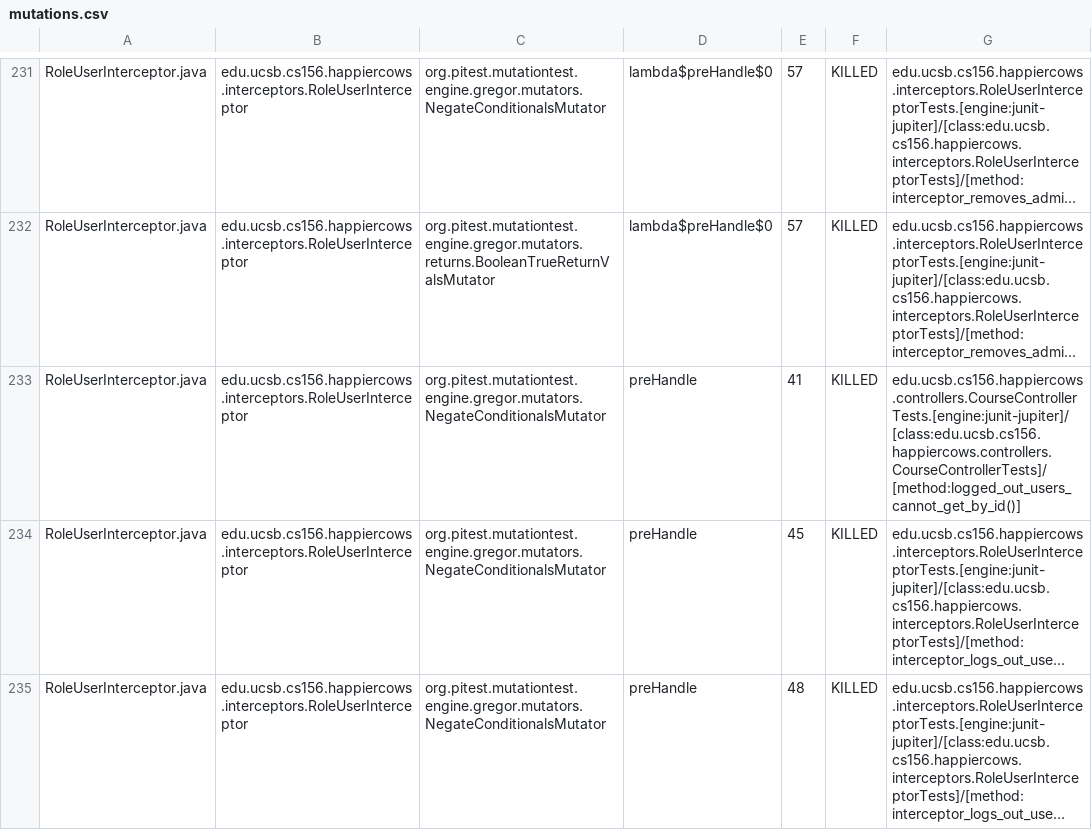
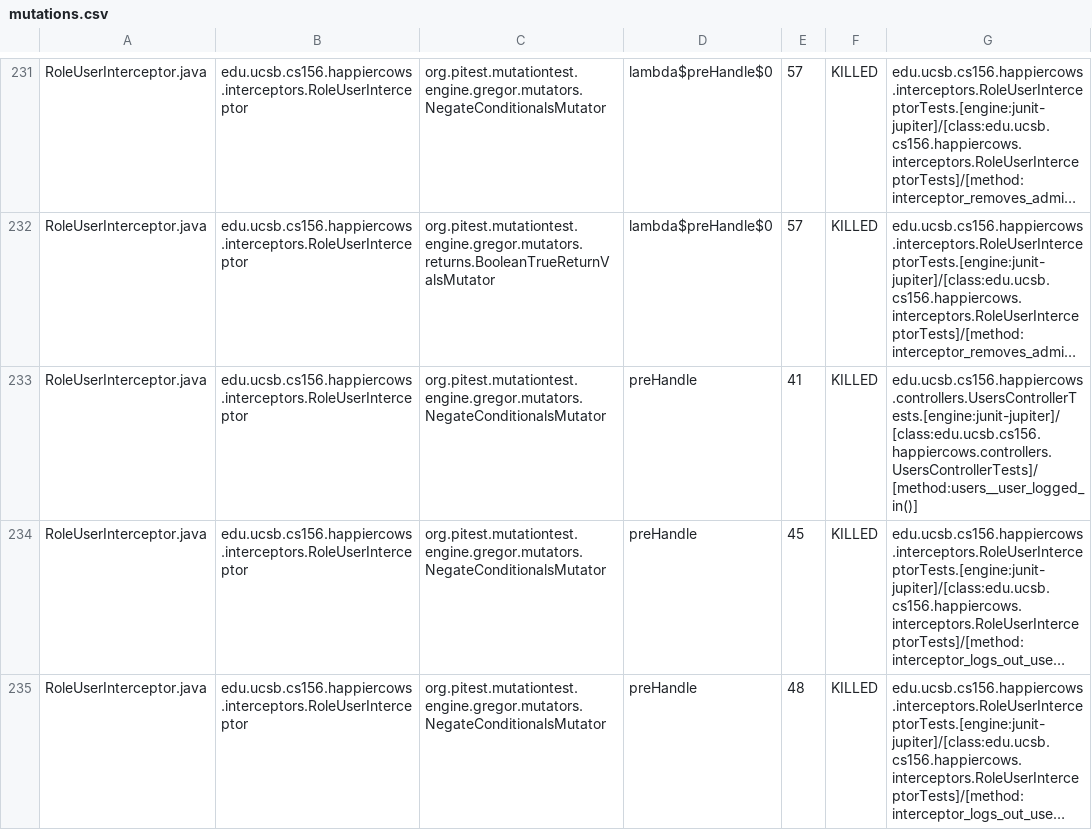
Before and after one commit to ucsb-cs156-s26/proj-happycows-s26-15, a CSV file: prs/61/pitest/mutations.csv, drawn as a sheet; only a part is shown, gaps mark what is left out; long unchanged cells end in …; the diff covers the shown part only; the diff names each change by its address in the sheet, - before the commit and + after, or states it on an @@ line.

Commit message:
Deploying to gh-pages from @ ucsb-cs156-s26/proj-happycows-s26-15@fff2d7c5157d5063bb9eb0a39c5ab242d6a2158f 🚀

```diff
--- a/prs/61/pitest/mutations.csv
+++ b/prs/61/pitest/mutations.csv
-G233: edu.ucsb.cs156.happiercows.controllers.CourseControllerTests.[engine:junit-jupiter]/[class:edu.ucsb.cs156.happiercows.controllers.CourseControllerTests]/[method:logged_out_users_cannot_get_by_id()]
+G233: edu.ucsb.cs156.happiercows.controllers.UsersControllerTests.[engine:junit-jupiter]/[class:edu.ucsb.cs156.happiercows.controllers.UsersControllerTests]/[method:users__user_logged_in()]
```
Also changed, not shown: 1 added row, 1 removed row and 36 edited cells elsewhere in this file, 54 other files.
